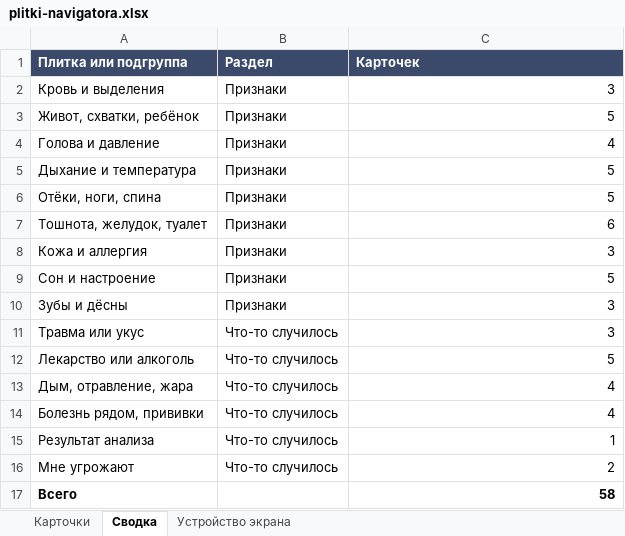
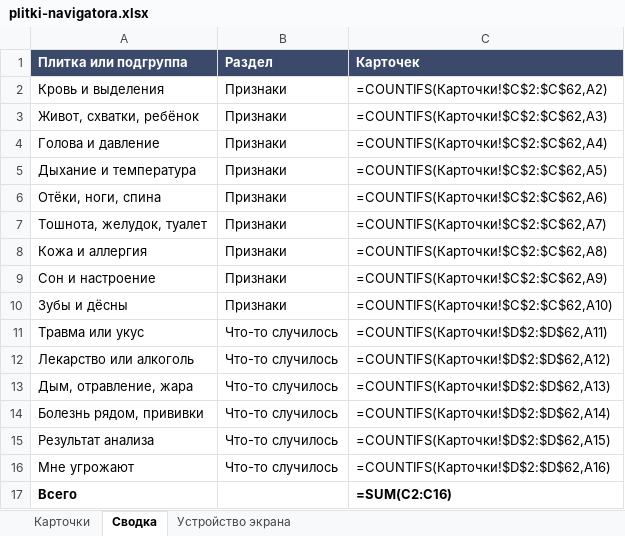
Before and after one commit to 9479797/gigiena-beremennosti, an Excel workbook: themes/theme-0/plitki-navigatora.xlsx, sheet Сводка, drawn as a sheet; values as stored, in another font and other column widths than the file's, no borders; formulas without a stored value are shown as written; the diff names each change by its address in the sheet, - before the commit and + after, or states it on an @@ line.

```diff
--- a/themes/theme-0/plitki-navigatora.xlsx (sheet Сводка)
+++ b/themes/theme-0/plitki-navigatora.xlsx (sheet Сводка)
-C2 (Карточек): 3
+C2 (Карточек): =COUNTIFS(Карточки!$C$2:$C$62,A2)
-C3 (Карточек): 5
+C3 (Карточек): =COUNTIFS(Карточки!$C$2:$C$62,A3)
-C4 (Карточек): 4
+C4 (Карточек): =COUNTIFS(Карточки!$C$2:$C$62,A4)
-C5 (Карточек): 5
+C5 (Карточек): =COUNTIFS(Карточки!$C$2:$C$62,A5)
-C6 (Карточек): 5
+C6 (Карточек): =COUNTIFS(Карточки!$C$2:$C$62,A6)
-C7 (Карточек): 6
+C7 (Карточек): =COUNTIFS(Карточки!$C$2:$C$62,A7)
-C8 (Карточек): 3
+C8 (Карточек): =COUNTIFS(Карточки!$C$2:$C$62,A8)
-C9 (Карточек): 5
+C9 (Карточек): =COUNTIFS(Карточки!$C$2:$C$62,A9)
-C10 (Карточек): 3
+C10 (Карточек): =COUNTIFS(Карточки!$C$2:$C$62,A10)
-C11 (Карточек): 3
+C11 (Карточек): =COUNTIFS(Карточки!$D$2:$D$62,A11)
-C12 (Карточек): 5
+C12 (Карточек): =COUNTIFS(Карточки!$D$2:$D$62,A12)
-C13 (Карточек): 4
+C13 (Карточек): =COUNTIFS(Карточки!$D$2:$D$62,A13)
-C14 (Карточек): 4
+C14 (Карточек): =COUNTIFS(Карточки!$D$2:$D$62,A14)
-C15 (Карточек): 1
+C15 (Карточек): =COUNTIFS(Карточки!$D$2:$D$62,A15)
-C16 (Карточек): 2
+C16 (Карточек): =COUNTIFS(Карточки!$D$2:$D$62,A16)
-C17 (Карточек): 58
+C17 (Карточек): =SUM(C2:C16)
```
Also changed, not shown: sheet Устройство экрана, charts or pictures, 26 other files.
